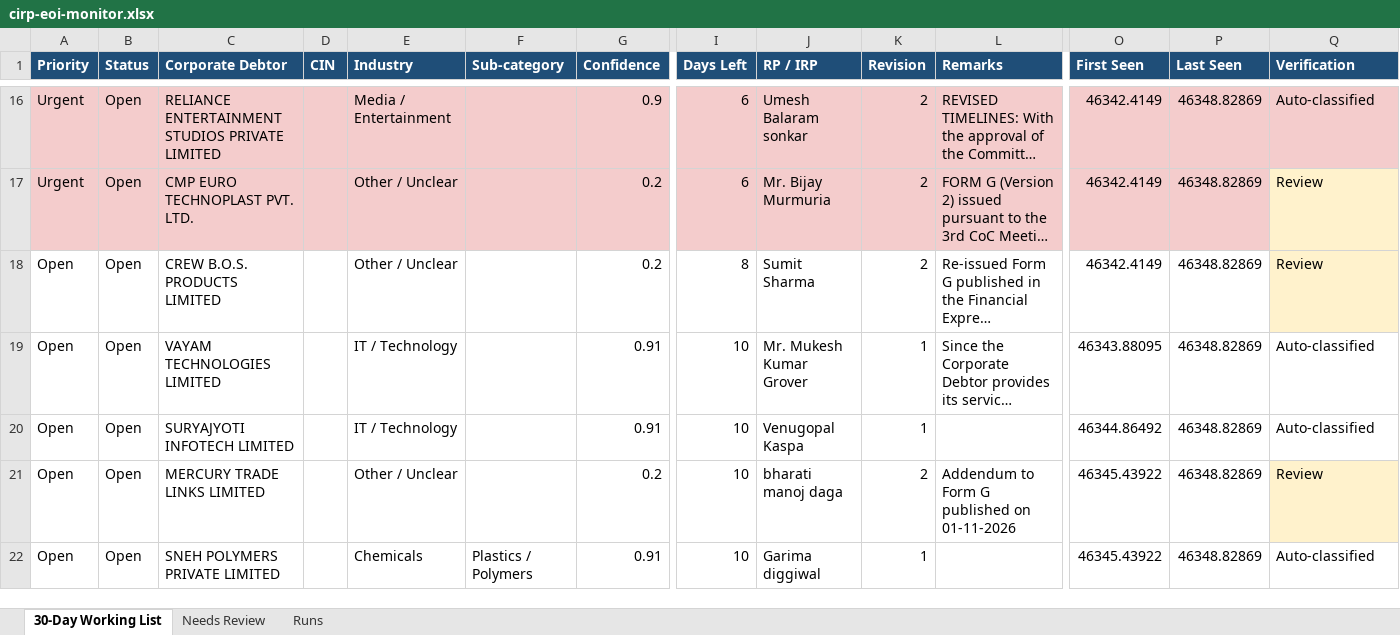
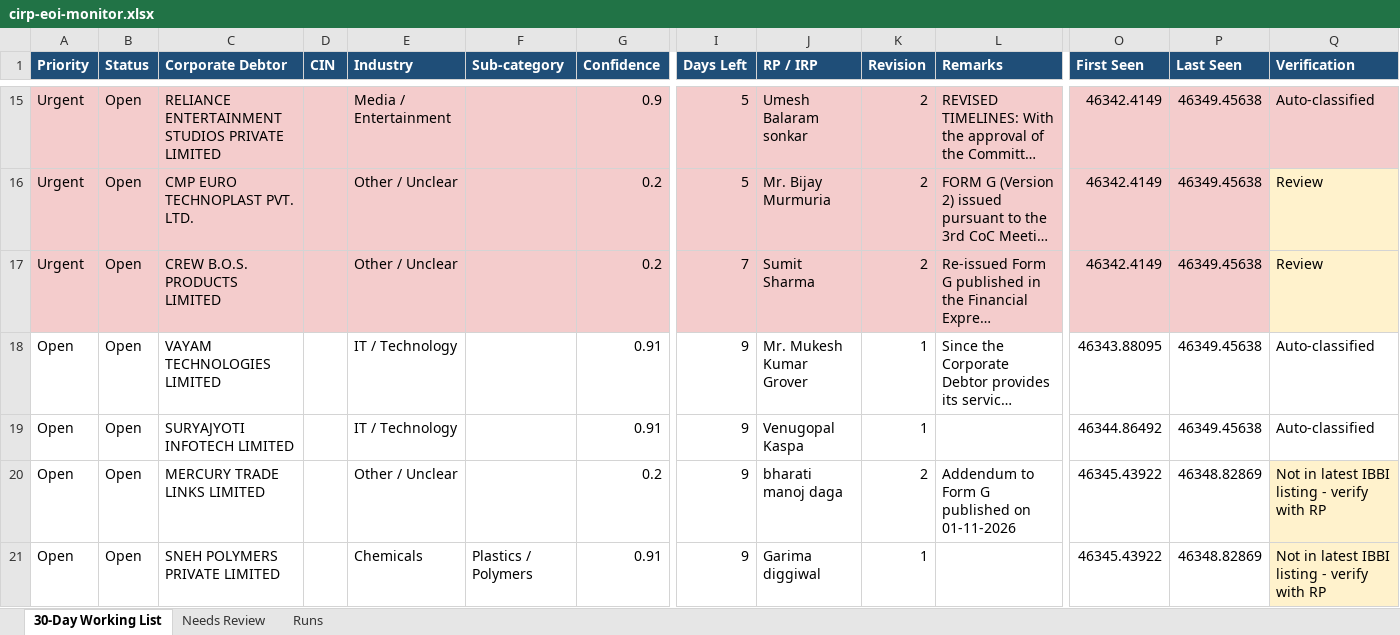
Before and after one commit to Raksham97/cirp-eoi-monitor, an Excel workbook: docs/cirp-eoi-monitor.xlsx, sheet 30-Day Working List, drawn as a sheet; only a part is shown, gaps mark what is left out; long unchanged cells end in …; values as stored, in another font and other column widths than the file's, no borders; addresses are those after the commit; the diff covers the shown part only; the diff names each change by its address in the sheet, - before the commit and + after, or states it on an @@ line.

```diff
--- a/docs/cirp-eoi-monitor.xlsx (sheet 30-Day Working List)
+++ b/docs/cirp-eoi-monitor.xlsx (sheet 30-Day Working List)
-I15:I16 (Days Left): 6
+I15:I16 (Days Left): 5
-P15:P19 (Last Seen): 46348.82869
+P15:P19 (Last Seen): 46349.45638
-A17 (Priority): Open
+A17 (Priority): Urgent
-A17:G17 fill: none
+A17:G17 fill: #F4CCCC
-I17 (Days Left): 8
+I17 (Days Left): 7
-I17:L17 fill: none
+I17:L17 fill: #F4CCCC
-O17:P17 fill: none
+O17:P17 fill: #F4CCCC
-I18:I21 (Days Left): 10
+I18:I21 (Days Left): 9
-Q20 (Verification): Review
+Q20 (Verification): Not in latest IBBI listing - verify with RP
-Q21 (Verification): Auto-classified
+Q21 (Verification): Not in latest IBBI listing - verify with RP
-Q21 fill: none
+Q21 fill: #FFF2CC
```
Also changed, not shown: 10 added rows, 3 removed rows, 97 edited cells and cell formats elsewhere in this sheet, sheet Needs Review, sheet Runs, 6 other files.
